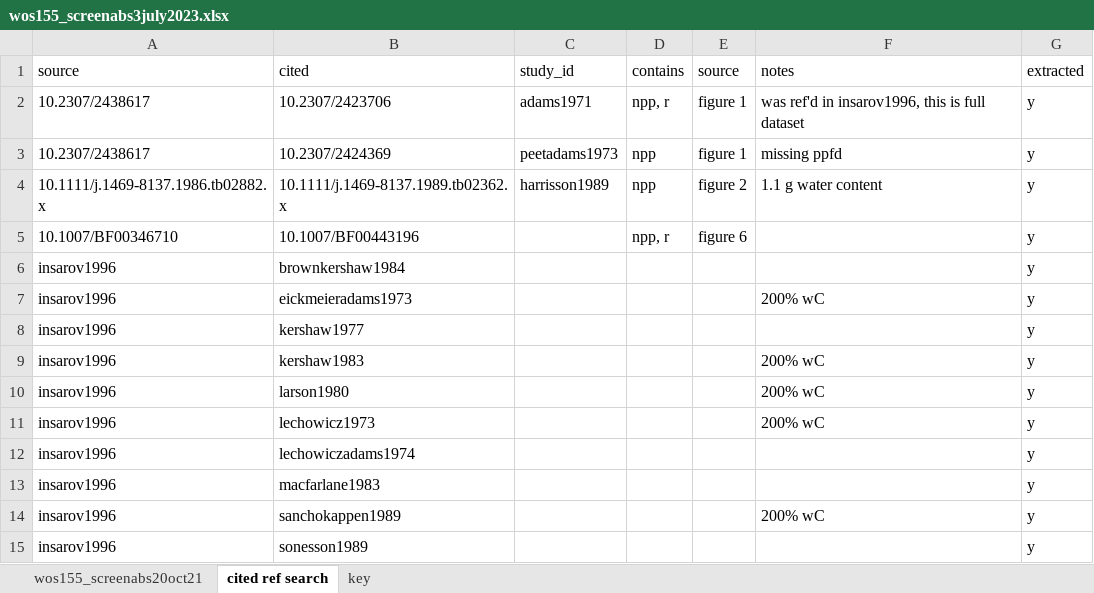
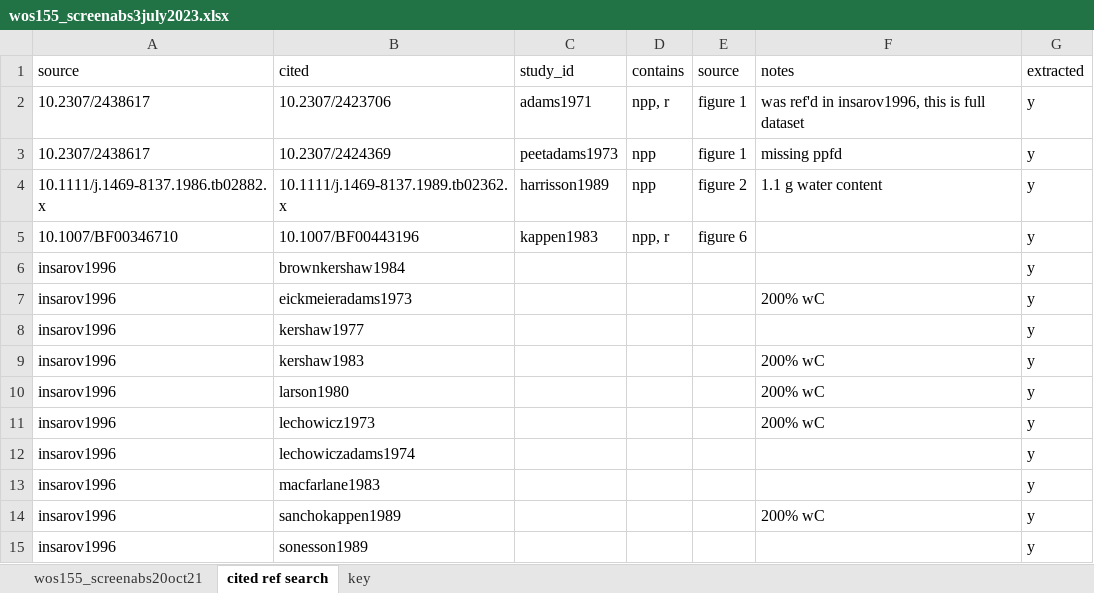
Before and after one commit to mslein/lichen, an Excel workbook: wos155_screenabs3july2023.xlsx, sheet cited ref search, drawn as a sheet; values as stored, in another font and other column widths than the file's, no borders; the diff names each change by its address in the sheet, - before the commit and + after, or states it on an @@ line.

```diff
--- a/wos155_screenabs3july2023.xlsx (sheet cited ref search)
+++ b/wos155_screenabs3july2023.xlsx (sheet cited ref search)
-C5 (study_id): (empty)
+C5 (study_id): kappen1983
```
Also changed, not shown: extraction/coral dataset/coral.xlsx, extraction/coral dataset/isolated algae/raw extraction/russnak2021/russnak2021.xlsx, 26 other files.
